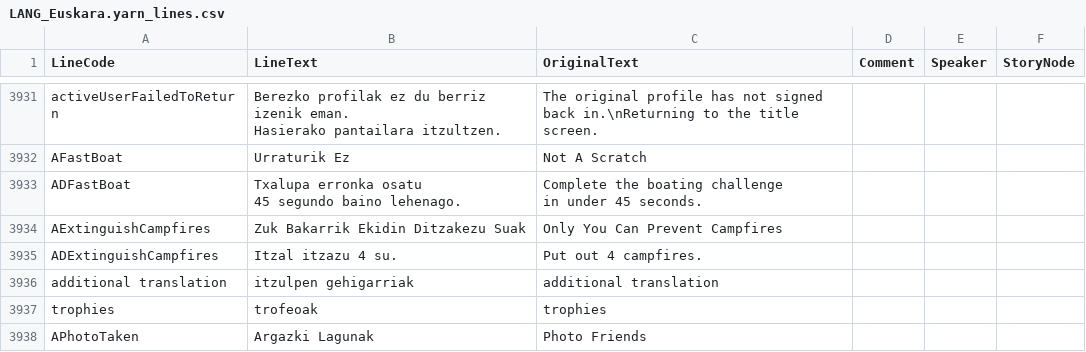
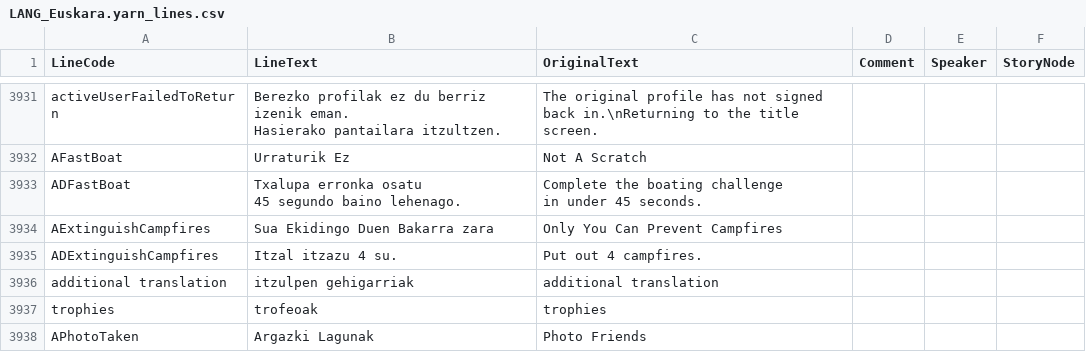
Before and after one commit to josuigoa/itzulpenak, a CSV file: a_short_hike/LANG_Euskara.yarn_lines.csv, drawn as a sheet; only a part is shown, gaps mark what is left out.

Commit message:
Suaren lorpena berrizendatu

```diff
--- a/a_short_hike/LANG_Euskara.yarn_lines.csv
+++ b/a_short_hike/LANG_Euskara.yarn_lines.csv
@@ -4159,3 +4159,3 @@ ADFastBoat,"Txalupa erronka osatu
 in under 45 seconds.",,,
-AExtinguishCampfires,Zuk Bakarrik Ekidin Ditzakezu Suak,Only You Can Prevent Campfires,,,
+AExtinguishCampfires,Sua Ekidingo Duen Bakarra zara,Only You Can Prevent Campfires,,,
 ADExtinguishCampfires,Itzal itzazu 4 su.,Put out 4 campfires.,,,
```
